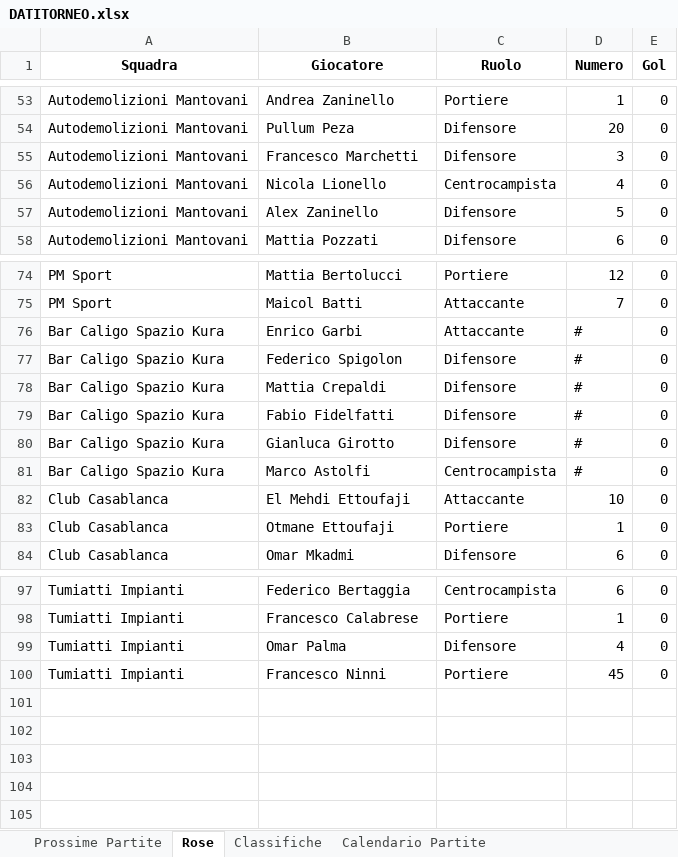
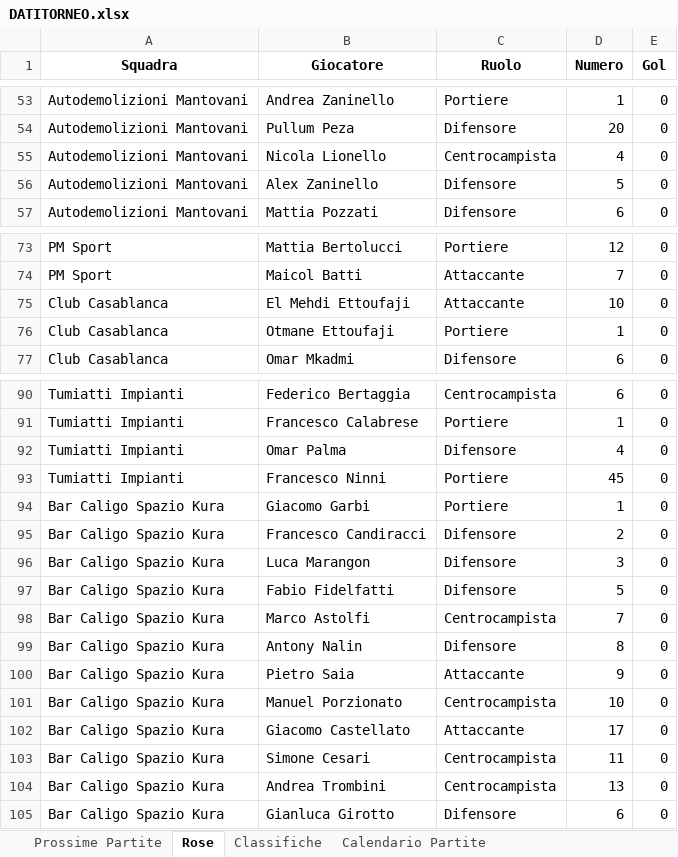
Before and after one commit to robertolibanora/FutRivals, an Excel workbook: DATITORNEO.xlsx, sheet Rose, drawn as a sheet; only a part is shown, gaps mark what is left out; values as stored, in another font and other column widths than the file's, no borders; removed rows and columns are numbered as before the commit, all else as after; the diff names each change by its address in the sheet, - before the commit and + after, or states it on an @@ line.

Commit message:
RoseUltimate

```diff
--- a/DATITORNEO.xlsx (sheet Rose)
+++ b/DATITORNEO.xlsx (sheet Rose)
-row 55: Autodemolizioni Mantovani | Francesco Marchetti | Difensore | 3 | 0
-row 76: Bar Caligo Spazio Kura | Enrico Garbi | Attaccante | # | 0
-row 77: Bar Caligo Spazio Kura | Federico Spigolon | Difensore | # | 0
-row 78: Bar Caligo Spazio Kura | Mattia Crepaldi | Difensore | # | 0
-row 79: Bar Caligo Spazio Kura | Fabio Fidelfatti | Difensore | # | 0
-row 80: Bar Caligo Spazio Kura | Gianluca Girotto | Difensore | # | 0
-row 81: Bar Caligo Spazio Kura | Marco Astolfi | Centrocampista | # | 0
+row 94: Bar Caligo Spazio Kura | Giacomo Garbi | Portiere | 1 | 0
+row 95: Bar Caligo Spazio Kura | Francesco Candiracci | Difensore | 2 | 0
+row 96: Bar Caligo Spazio Kura | Luca Marangon | Difensore | 3 | 0
+row 97: Bar Caligo Spazio Kura | Fabio Fidelfatti | Difensore | 5 | 0
+row 98: Bar Caligo Spazio Kura | Marco Astolfi | Centrocampista | 7 | 0
+row 99: Bar Caligo Spazio Kura | Antony Nalin | Difensore | 8 | 0
+row 100: Bar Caligo Spazio Kura | Pietro Saia | Attaccante | 9 | 0
+row 101: Bar Caligo Spazio Kura | Manuel Porzionato | Centrocampista | 10 | 0
+row 102: Bar Caligo Spazio Kura | Giacomo Castellato | Attaccante | 17 | 0
+row 103: Bar Caligo Spazio Kura | Simone Cesari | Centrocampista | 11 | 0
+row 104: Bar Caligo Spazio Kura | Andrea Trombini | Centrocampista | 13 | 0
+row 105: Bar Caligo Spazio Kura | Gianluca Girotto | Difensore | 6 | 0
```
Also changed, not shown: 1 other file.
